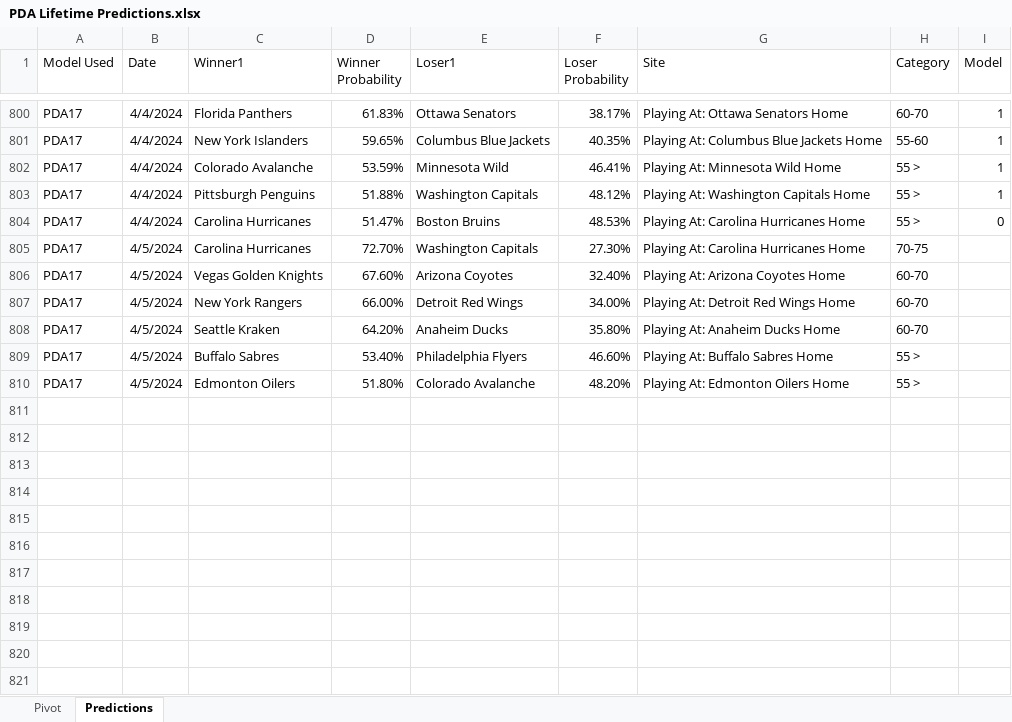
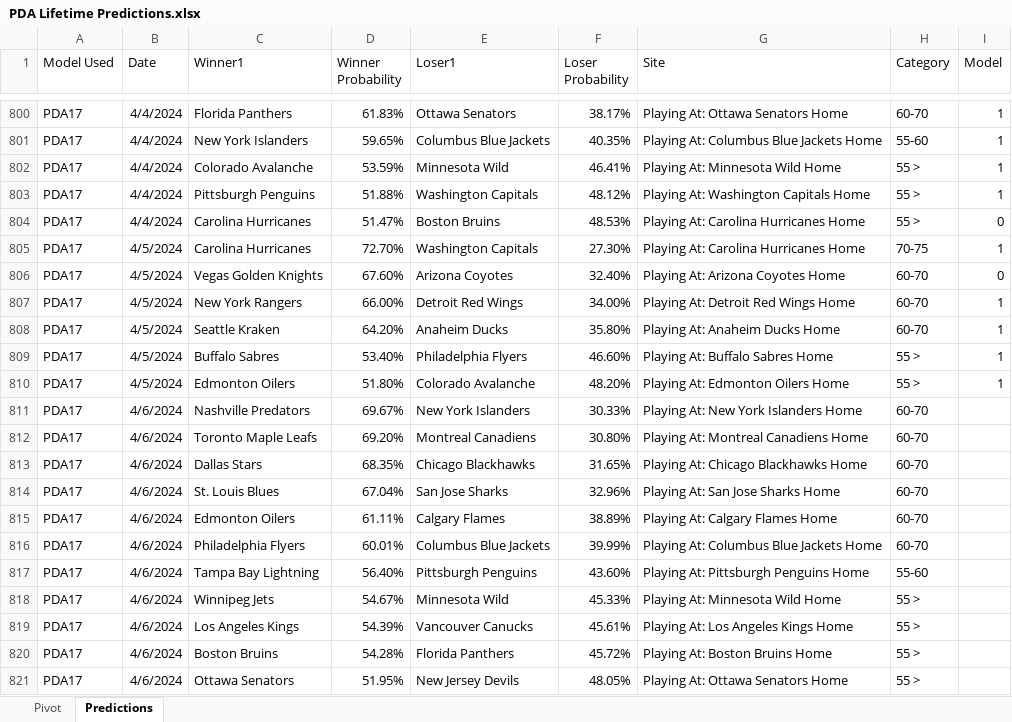
Before and after one commit to thomashigginsdatascientist/Hockey_Model, an Excel workbook: PDA Lifetime Predictions.xlsx, sheet Predictions, drawn as a sheet; only a part is shown, gaps mark what is left out; values as stored, in another font and other column widths than the file's, no borders; the diff names each change by its address in the sheet, - before the commit and + after, or states it on an @@ line.

Commit message:
updated predictions

```diff
--- a/PDA Lifetime Predictions.xlsx (sheet Predictions)
+++ b/PDA Lifetime Predictions.xlsx (sheet Predictions)
-I805 (Model): (empty)
+I805 (Model): 1
-I806 (Model): (empty)
+I806 (Model): 0
-I807:I810 (Model): (empty)
+I807:I810 (Model): 1
+row 811: PDA17 | 4/6/2024 | Nashville Predators | 69.67% | New York Islanders | 30.33% | Playing At: New York Islanders Home | 60-70
+row 812: PDA17 | 4/6/2024 | Toronto Maple Leafs | 69.20% | Montreal Canadiens | 30.80% | Playing At: Montreal Canadiens Home | 60-70
+row 813: PDA17 | 4/6/2024 | Dallas Stars | 68.35% | Chicago Blackhawks | 31.65% | Playing At: Chicago Blackhawks Home | 60-70
+row 814: PDA17 | 4/6/2024 | St. Louis Blues | 67.04% | San Jose Sharks | 32.96% | Playing At: San Jose Sharks Home | 60-70
+row 815: PDA17 | 4/6/2024 | Edmonton Oilers | 61.11% | Calgary Flames | 38.89% | Playing At: Calgary Flames Home | 60-70
+row 816: PDA17 | 4/6/2024 | Philadelphia Flyers | 60.01% | Columbus Blue Jackets | 39.99% | Playing At: Columbus Blue Jackets Home | 60-70
+row 817: PDA17 | 4/6/2024 | Tampa Bay Lightning | 56.40% | Pittsburgh Penguins | 43.60% | Playing At: Pittsburgh Penguins Home | 55-60
+row 818: PDA17 | 4/6/2024 | Winnipeg Jets | 54.67% | Minnesota Wild | 45.33% | Playing At: Minnesota Wild Home | 55 >
+row 819: PDA17 | 4/6/2024 | Los Angeles Kings | 54.39% | Vancouver Canucks | 45.61% | Playing At: Los Angeles Kings Home | 55 >
+row 820: PDA17 | 4/6/2024 | Boston Bruins | 54.28% | Florida Panthers | 45.72% | Playing At: Boston Bruins Home | 55 >
+row 821: PDA17 | 4/6/2024 | Ottawa Senators | 51.95% | New Jersey Devils | 48.05% | Playing At: Ottawa Senators Home | 55 >
```
Also changed, not shown: sheet Pivot, 4 other files.
